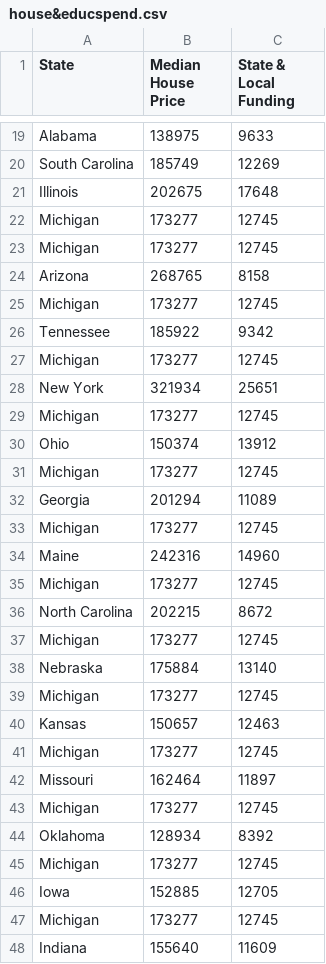
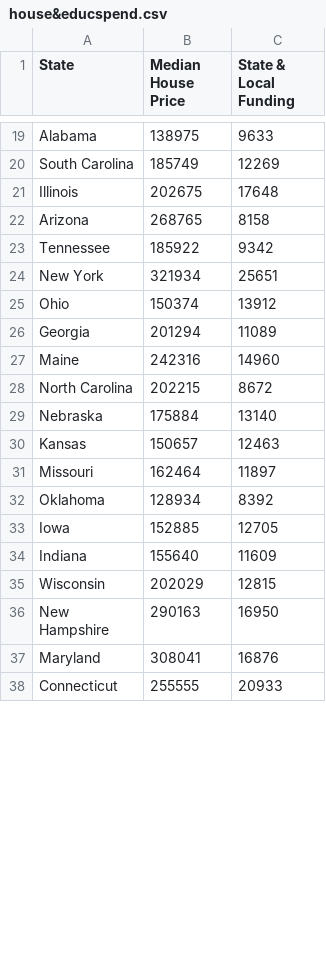
Before and after one commit to ChristinaPhm/ChristinaPhm.github.io, a CSV file: data/house&educspend.csv, drawn as a sheet; only a part is shown, gaps mark what is left out; the shorter side is filled out with more unchanged rows; the diff covers the shown part only; the diff names each change by its address in the sheet, - before the commit and + after, or states it on an @@ line.

Commit message:
Update house&educspend.csv

```diff
--- a/data/house&educspend.csv
+++ b/data/house&educspend.csv
-row 22: Michigan | 173277 | 12745
-row 23: Michigan | 173277 | 12745
-row 25: Michigan | 173277 | 12745
-row 27: Michigan | 173277 | 12745
-row 29: Michigan | 173277 | 12745
-row 31: Michigan | 173277 | 12745
-row 33: Michigan | 173277 | 12745
-row 35: Michigan | 173277 | 12745
-row 37: Michigan | 173277 | 12745
-row 39: Michigan | 173277 | 12745
-row 41: Michigan | 173277 | 12745
-row 43: Michigan | 173277 | 12745
-row 45: Michigan | 173277 | 12745
-row 47: Michigan | 173277 | 12745
```
Also changed, not shown: 19 removed rows and 1 edited cell elsewhere in this file.
